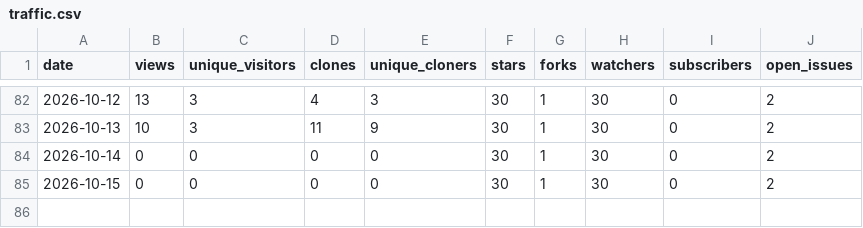
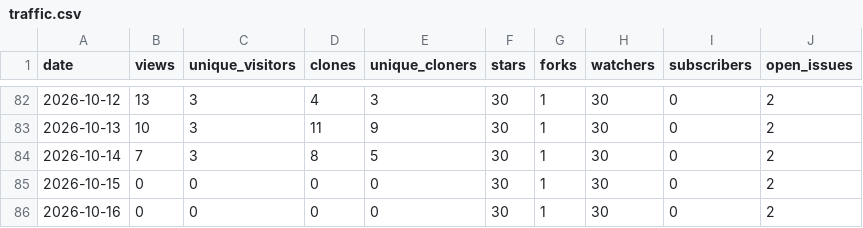
Before and after one commit to Resetnak/OpenStars, a CSV file: data/Resetnak/cooldeck/traffic.csv, drawn as a sheet; only a part is shown, gaps mark what is left out.

```diff
--- a/data/Resetnak/cooldeck/traffic.csv
+++ b/data/Resetnak/cooldeck/traffic.csv
@@ -83,3 +83,4 @@ date,views,unique_visitors,clones,unique_cloners,stars,forks,watchers,subscriber
 2026-10-13,10,3,11,9,30,1,30,0,2
-2026-10-14,0,0,0,0,30,1,30,0,2
+2026-10-14,7,3,8,5,30,1,30,0,2
 2026-10-15,0,0,0,0,30,1,30,0,2
+2026-10-16,0,0,0,0,30,1,30,0,2
```
Also changed, not shown: data/Resetnak/MakeView/traffic.csv, data/Resetnak/OpenStars/traffic.csv, 16 other files.
